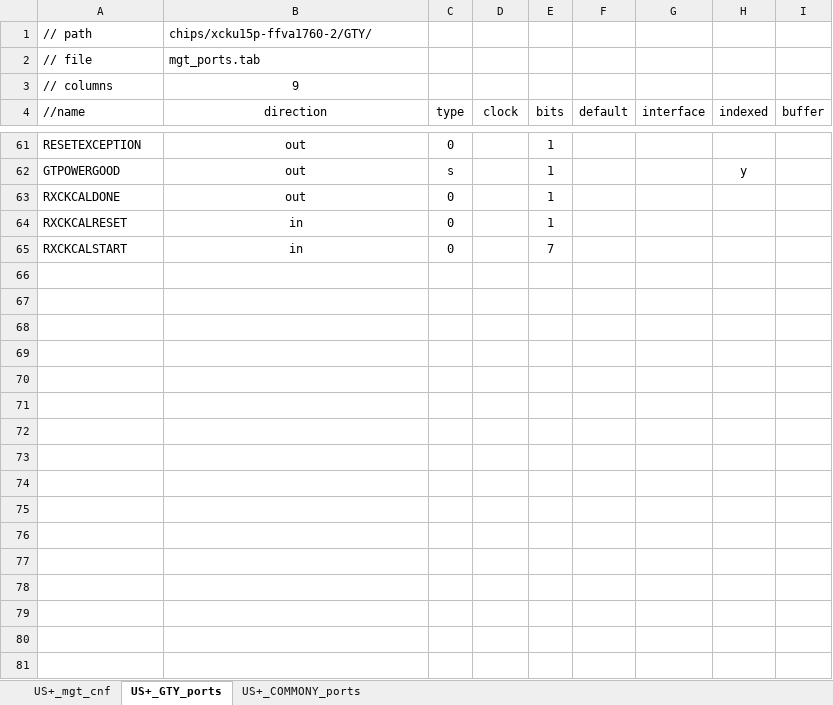
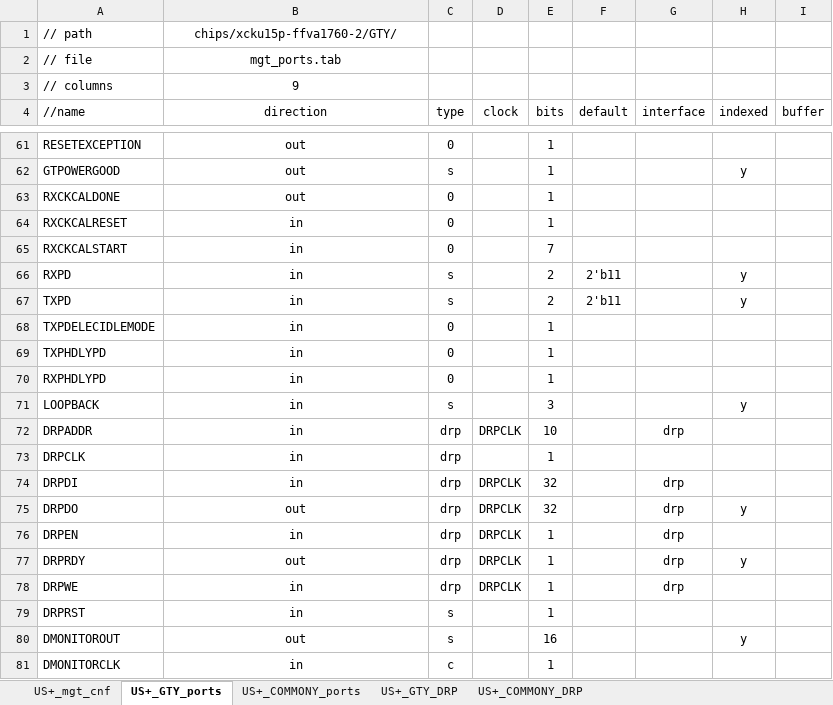
Before and after one commit to madorskya/mgt_builder, an Excel workbook: examples/EMTF_MPCX_full/src/xcku15p-ffva1760-2_GTY.xlsx, sheet US+_GTY_ports, drawn as a sheet; only a part is shown, gaps mark what is left out; values as stored, in another font and other column widths than the file's, no borders; the diff covers the shown part only; the diff names each change by its address in the sheet, - before the commit and + after, or states it on an @@ line.

```diff
--- a/examples/EMTF_MPCX_full/src/xcku15p-ffva1760-2_GTY.xlsx (sheet US+_GTY_ports)
+++ b/examples/EMTF_MPCX_full/src/xcku15p-ffva1760-2_GTY.xlsx (sheet US+_GTY_ports)
+sheet tab: US+_GTY_DRP
+sheet tab: US+_COMMONY_DRP
-B1:B2 alignment: left
+B1:B2 alignment: center
+row 66: RXPD | in | s |  | 2 | 2'b11 |  | y
+row 67: TXPD | in | s |  | 2 | 2'b11 |  | y
+row 68: TXPDELECIDLEMODE | in | 0 |  | 1
+row 69: TXPHDLYPD | in | 0 |  | 1
+row 70: RXPHDLYPD | in | 0 |  | 1
+row 71: LOOPBACK | in | s |  | 3 |  |  | y
+row 72: DRPADDR | in | drp | DRPCLK | 10 |  | drp
+row 73: DRPCLK | in | drp |  | 1
+row 74: DRPDI | in | drp | DRPCLK | 32 |  | drp
+row 75: DRPDO | out | drp | DRPCLK | 32 |  | drp | y
+row 76: DRPEN | in | drp | DRPCLK | 1 |  | drp
+row 77: DRPRDY | out | drp | DRPCLK | 1 |  | drp | y
+row 78: DRPWE | in | drp | DRPCLK | 1 |  | drp
+row 79: DRPRST | in | s |  | 1
+row 80: DMONITOROUT | out | s |  | 16 |  |  | y
+row 81: DMONITORCLK | in | c |  | 1
```
Also changed, not shown: 230 added rows elsewhere in this sheet, sheet US+_COMMONY_ports, 1 other file.
